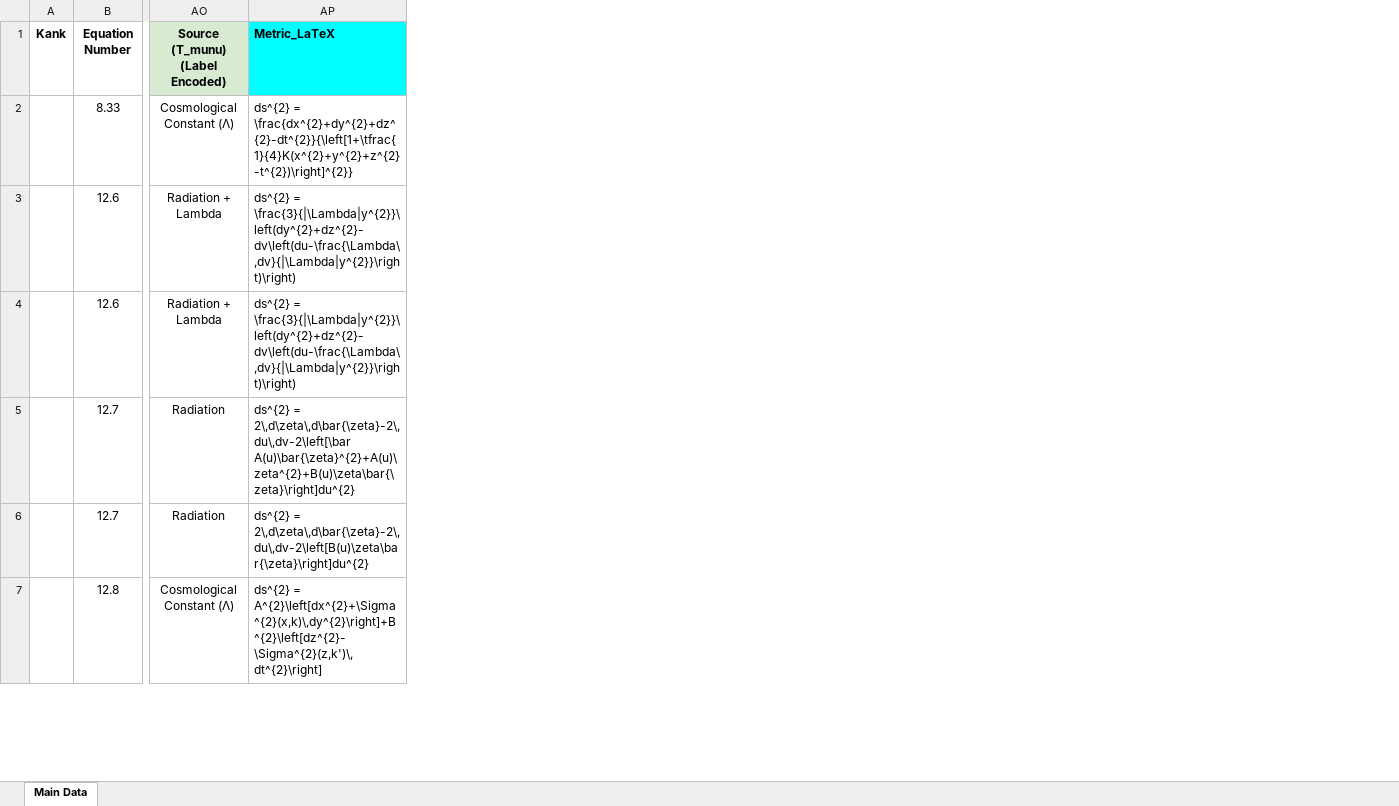
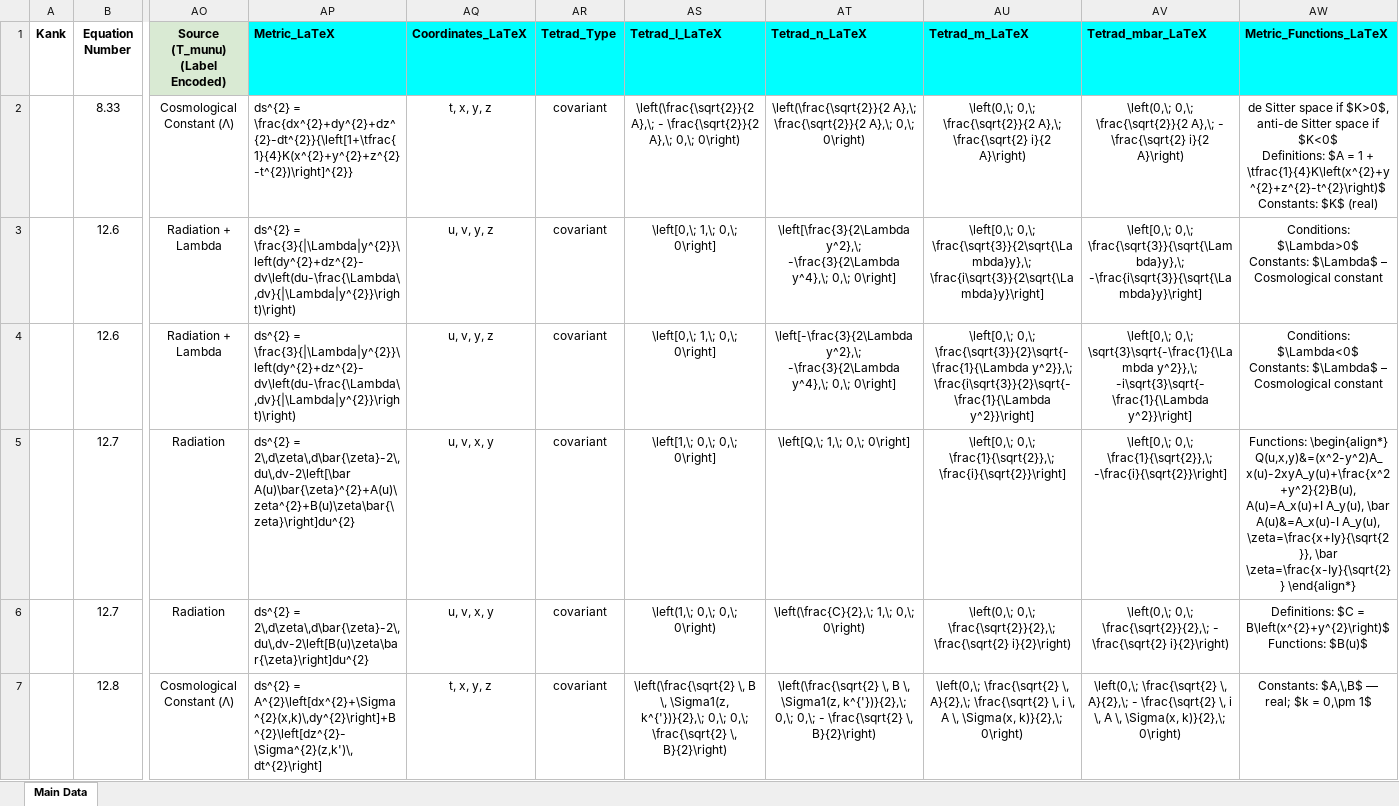
Before and after one commit to sudesb/metric-viewer, an Excel workbook: metricv1.xlsx, sheet Main Data, drawn as a sheet; only a part is shown, gaps mark what is left out; values as stored, in another font and other column widths than the file's, no borders; charts and pictures and conditional formats not drawn; ↵ is a line break in a cell; the diff covers the shown part only; the diff names each change by its address in the sheet, - before the commit and + after, or states it on an @@ line.

```diff
--- a/metricv1.xlsx (sheet Main Data)
+++ b/metricv1.xlsx (sheet Main Data)
+column AQ (Coordinates_LaTeX), rows 2-7: t, x, y, z | u, v, y, z | u, v, y, z | u, v, x, y | u, v, x, y | t, x, y, z
+column AR (Tetrad_Type), rows 2-7: all covariant
+column AS (Tetrad_l_LaTeX), rows 2-7: \left(\frac{\sqrt{2}}{2 A},\; - \frac{\sqrt{2}}{2 A},\; 0,\; 0\right) | \left[0,\; 1,\; 0,\; 0\right] | \left[0,\; 1,\; 0,\; 0\right] | \left[1,\; 0,\; 0,\; 0\right] | \left(1,\; 0,\; 0,\; 0\right) | \left(\frac{\sqrt{2} \, B \, \Sigma1(z, k^{'})}{2},\; 0,\; 0,\; \frac{\sqrt{2} \, B}{2}\right)
+column AT (Tetrad_n_LaTeX), rows 2-7: \left(\frac{\sqrt{2}}{2 A},\; \frac{\sqrt{2}}{2 A},\; 0,\; 0\right) | \left[\frac{3}{2\Lambda y^2},\; -\frac{3}{2\Lambda y^4},\; 0,\; 0\right] | \left[-\frac{3}{2\Lambda y^2},\; -\frac{3}{2\Lambda y^4},\; 0,\; 0\right] | \left[Q,\; 1,\; 0,\; 0\right] | \left(\frac{C}{2},\; 1,\; 0,\; 0\right) | \left(\frac{\sqrt{2} \, B \, \Sigma1(z, k^{'})}{2},\; 0,\; 0,\; - \frac{\sqrt{2} \, B}{2}\right)
+column AU (Tetrad_m_LaTeX), rows 2-7: \left(0,\; 0,\; \frac{\sqrt{2}}{2 A},\; \frac{\sqrt{2} i}{2 A}\right) | \left[0,\; 0,\; \frac{\sqrt{3}}{2\sqrt{\Lambda}y},\; \frac{i\sqrt{3}}{2\sqrt{\Lambda}y}\right] | \left[0,\; 0,\; \frac{\sqrt{3}}{2}\sqrt{-\frac{1}{\Lambda y^2}},\; \frac{i\sqrt{3}}{2}\sqrt{-\frac{1}{\Lambda y^2}}\right] | \left[0,\; 0,\; \frac{1}{\sqrt{2}},\; \frac{i}{\sqrt{2}}\right] | \left(0,\; 0,\; \frac{\sqrt{2}}{2},\; \frac{\sqrt{2} i}{2}\right) | \left(0,\; \frac{\sqrt{2} \, A}{2},\; \frac{\sqrt{2} \, i \, A \, \Sigma(x, k)}{2},\; 0\right)
+column AV (Tetrad_mbar_LaTeX), rows 2-7: \left(0,\; 0,\; \frac{\sqrt{2}}{2 A},\; - \frac{\sqrt{2} i}{2 A}\right) | \left[0,\; 0,\; \frac{\sqrt{3}}{\sqrt{\Lambda}y},\; -\frac{i\sqrt{3}}{\sqrt{\Lambda}y}\right] | \left[0,\; 0,\; \sqrt{3}\sqrt{-\frac{1}{\Lambda y^2}},\; -i\sqrt{3}\sqrt{-\frac{1}{\Lambda y^2}}\right] | \left[0,\; 0,\; \frac{1}{\sqrt{2}},\; -\frac{i}{\sqrt{2}}\right] | \left(0,\; 0,\; \frac{\sqrt{2}}{2},\; - \frac{\sqrt{2} i}{2}\right) | \left(0,\; \frac{\sqrt{2} \, A}{2},\; - \frac{\sqrt{2} \, i \, A \, \Sigma(x, k)}{2},\; 0\right)
+column AW (Metric_Functions_LaTeX), rows 2-7: de Sitter space if $K>0$, anti-de Sitter space if $K<0$ ↵ Definitions: $A = 1 + \tfrac{1}{4}K\left(x^{2}+y^{2}+z^{2}-t^{2}\right)$ ↵ Constants: $K$ (real) | Conditions: $\Lambda>0$ ↵ Constants: $\Lambda$ – Cosmological constant | Conditions: $\Lambda<0$ ↵ Constants: $\Lambda$ – Cosmological constant | Functions: \begin{align*} Q(u,x,y)&=(x^2-y^2)A_x(u)-2xyA_y(u)+\frac{x^2+y^2}{2}B(u), A(u)=A_x(u)+I A_y(u), \bar A(u)&=A_x(u)-I A_y(u), \zeta=\frac{x+Iy}{\sqrt{2}}, \bar \zeta=\frac{x-Iy}{\sqrt{2}} \end{align*} | Definitions: $C = B\left(x^{2}+y^{2}\right)$ ↵ Functions: $B(u)$ | Constants: $A,\,B$ — real; $k = 0,\pm 1$
```
Also changed, not shown: 6 edited cells elsewhere in this sheet, charts or pictures, 1 other file.
